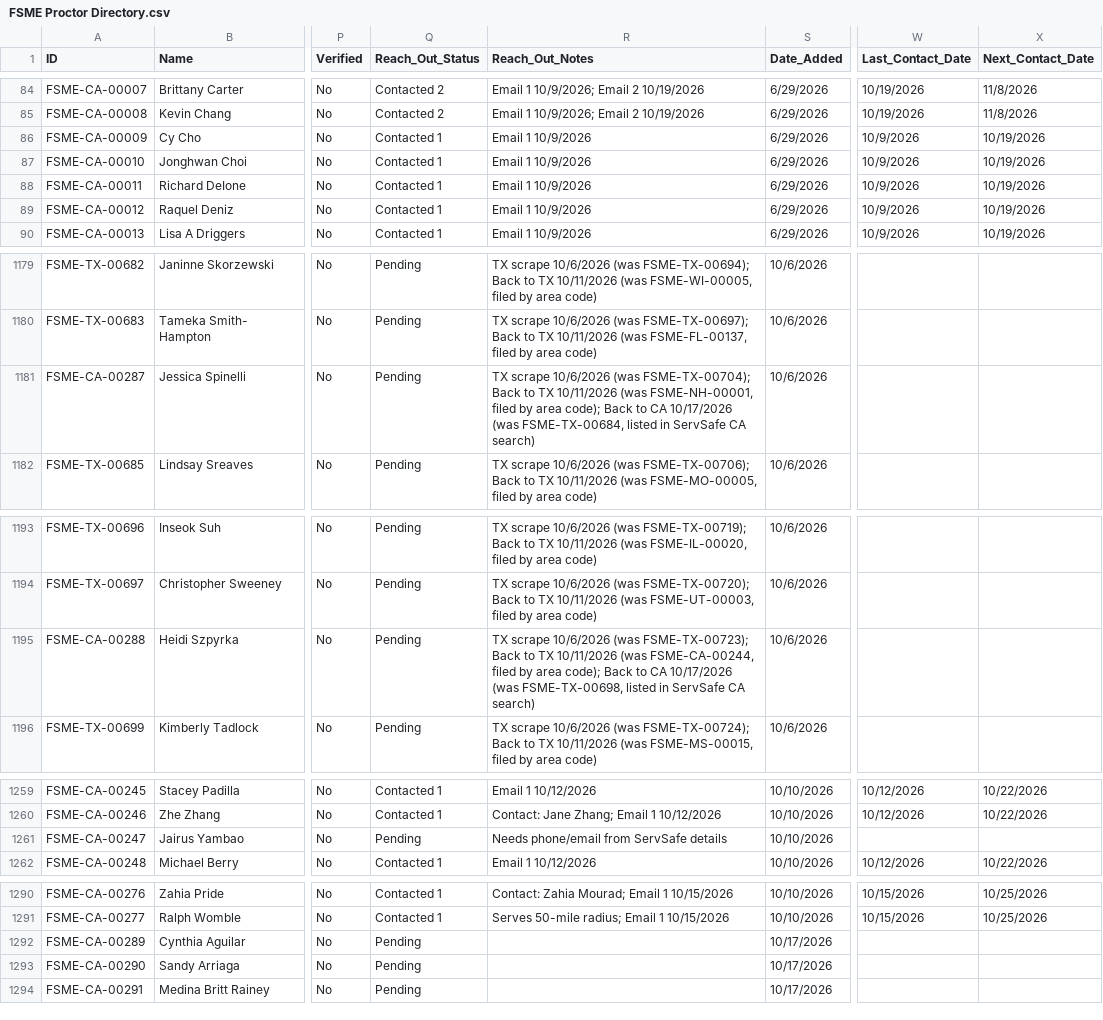
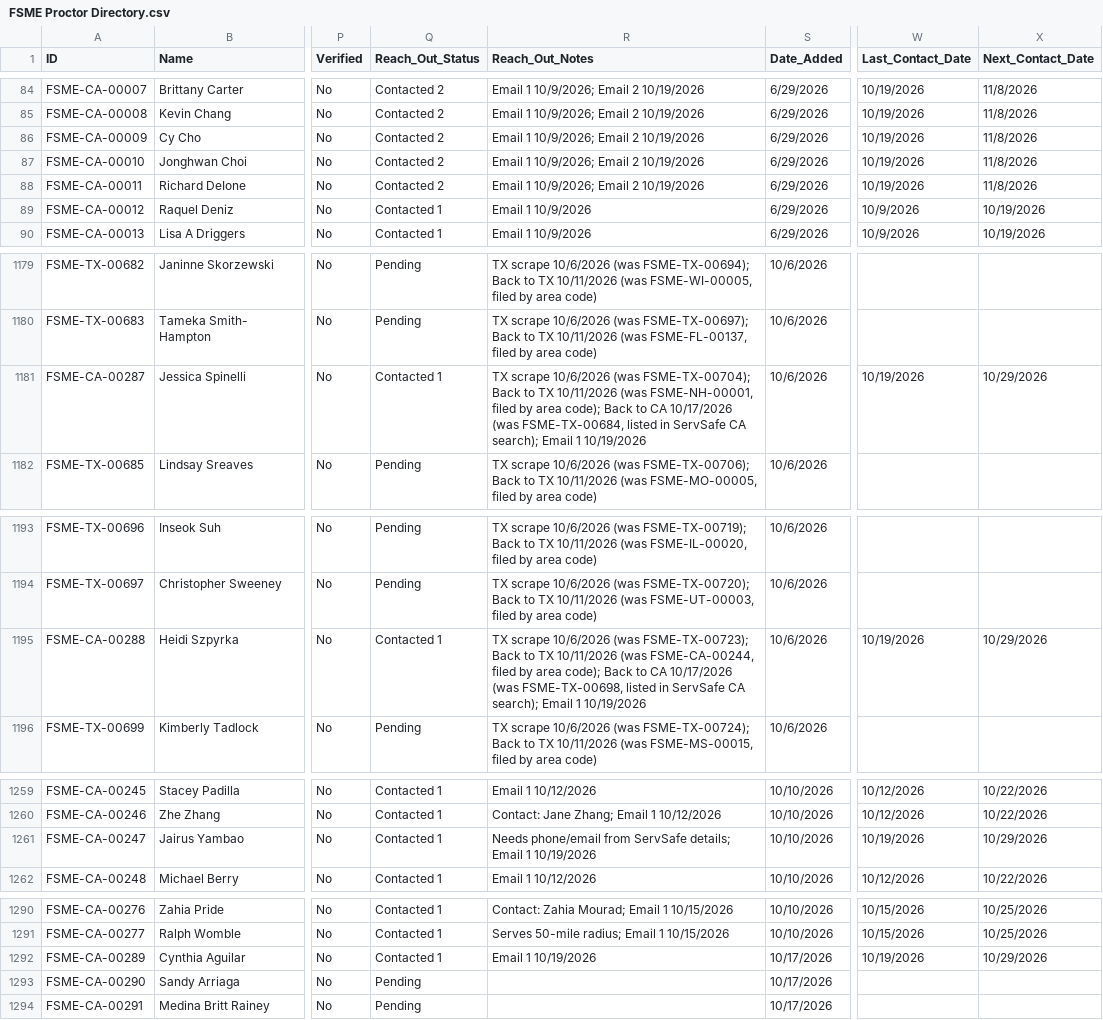
Before and after one commit to novernmanagement-coder/FSME-Tools, a CSV file: FoodSafetyMadeEasy/FSME Proctor Directory.csv, drawn as a sheet; only a part is shown, gaps mark what is left out; the diff names each change by its address in the sheet, - before the commit and + after, or states it on an @@ line.

Commit message:
Outreach: 7 emails sent

```diff
--- a/FoodSafetyMadeEasy/FSME Proctor Directory.csv
+++ b/FoodSafetyMadeEasy/FSME Proctor Directory.csv
-Q86:Q88 (Reach_Out_Status): Contacted 1
+Q86:Q88 (Reach_Out_Status): Contacted 2
-R86:R88 (Reach_Out_Notes): Email 1 10/9/2026
+R86:R88 (Reach_Out_Notes): Email 1 10/9/2026; Email 2 10/19/2026
-W86:W88 (Last_Contact_Date): 10/9/2026
+W86:W88 (Last_Contact_Date): 10/19/2026
-X86:X88 (Next_Contact_Date): 10/19/2026
+X86:X88 (Next_Contact_Date): 11/8/2026
-Q1181 (Reach_Out_Status): Pending
+Q1181 (Reach_Out_Status): Contacted 1
-R1181 (Reach_Out_Notes): …ServSafe CA search)
+R1181 (Reach_Out_Notes): …ServSafe CA search); Email 1 10/19/2026
-W1181 (Last_Contact_Date): (empty)
+W1181 (Last_Contact_Date): 10/19/2026
-X1181 (Next_Contact_Date): (empty)
+X1181 (Next_Contact_Date): 10/29/2026
-Q1195 (Reach_Out_Status): Pending
+Q1195 (Reach_Out_Status): Contacted 1
-R1195 (Reach_Out_Notes): …ServSafe CA search)
+R1195 (Reach_Out_Notes): …ServSafe CA search); Email 1 10/19/2026
-W1195 (Last_Contact_Date): (empty)
+W1195 (Last_Contact_Date): 10/19/2026
-X1195 (Next_Contact_Date): (empty)
+X1195 (Next_Contact_Date): 10/29/2026
-Q1261 (Reach_Out_Status): Pending
+Q1261 (Reach_Out_Status): Contacted 1
-R1261 (Reach_Out_Notes): …from ServSafe details
+R1261 (Reach_Out_Notes): …from ServSafe details; Email 1 10/19/2026
-W1261 (Last_Contact_Date): (empty)
+W1261 (Last_Contact_Date): 10/19/2026
-X1261 (Next_Contact_Date): (empty)
+X1261 (Next_Contact_Date): 10/29/2026
-Q1292 (Reach_Out_Status): Pending
+Q1292 (Reach_Out_Status): Contacted 1
-R1292 (Reach_Out_Notes): (empty)
+R1292 (Reach_Out_Notes): Email 1 10/19/2026
-W1292 (Last_Contact_Date): (empty)
+W1292 (Last_Contact_Date): 10/19/2026
-X1292 (Next_Contact_Date): (empty)
+X1292 (Next_Contact_Date): 10/29/2026
```
